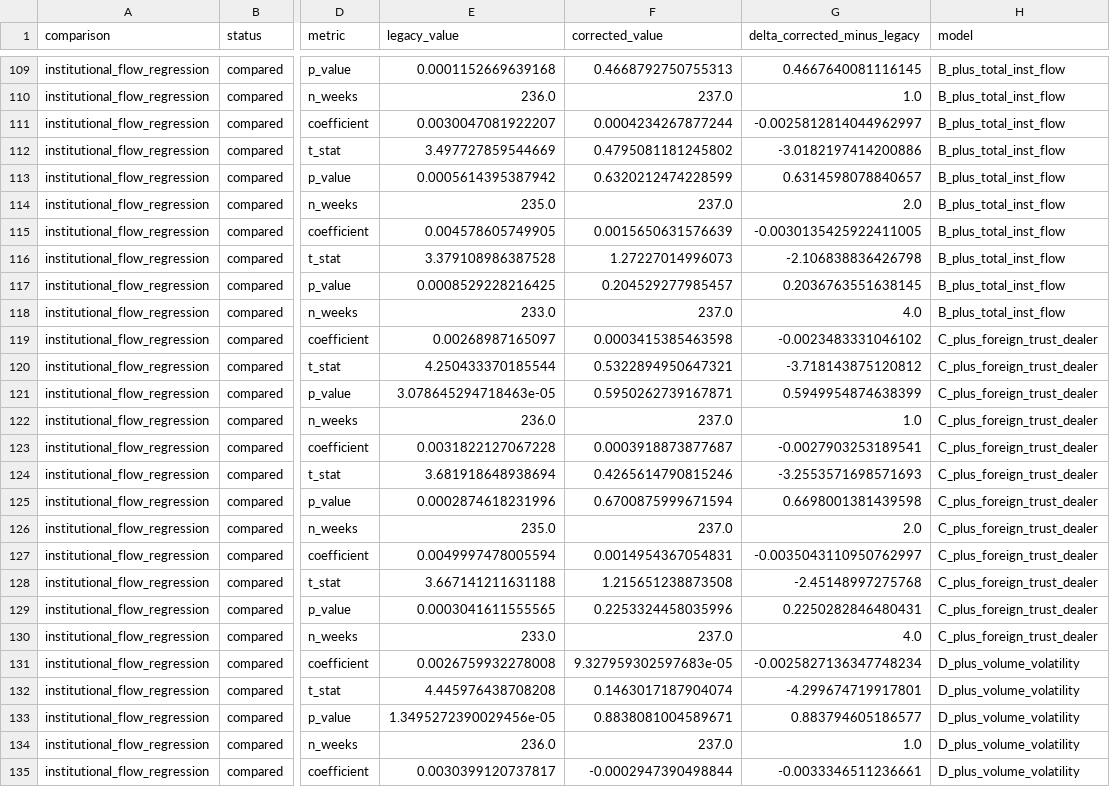
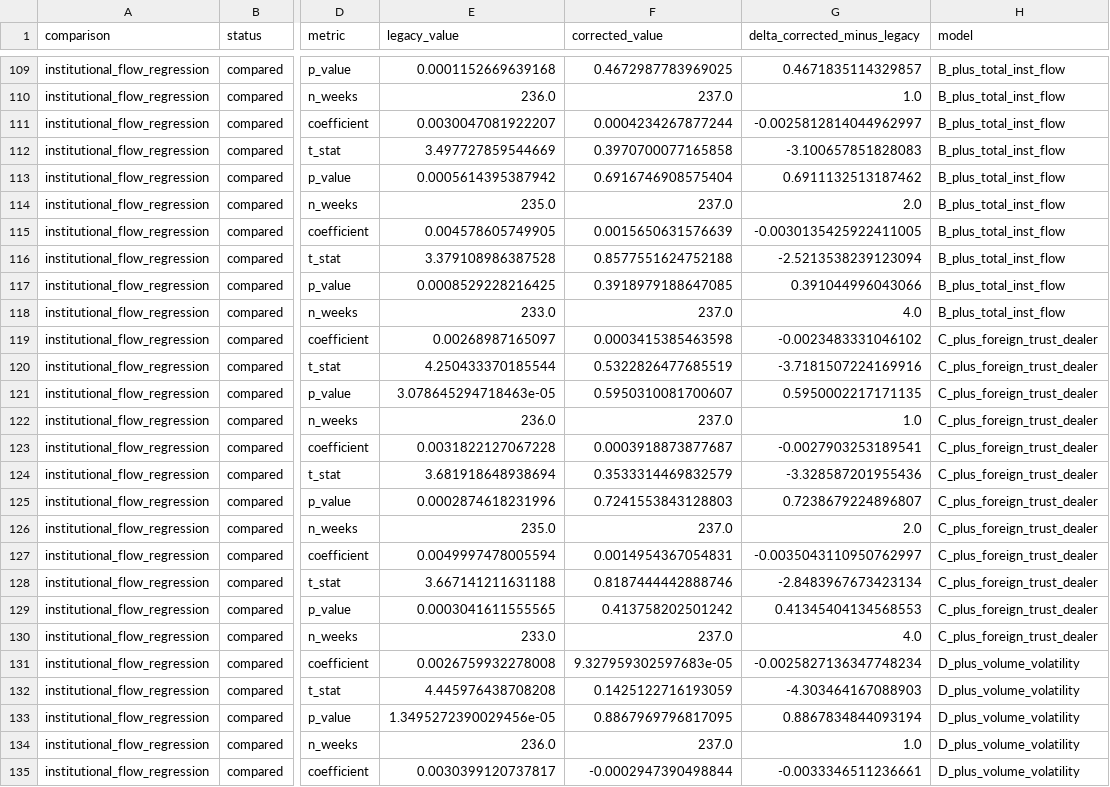
Before and after one commit to Harry970417/taiwan-attention-momentum-signal, a CSV file: results/tables/asof_safe_legacy_comparison.csv, drawn as a sheet; only a part is shown, gaps mark what is left out; the diff covers the shown part only; the diff names each change by its address in the sheet, - before the commit and + after, or states it on an @@ line.

```diff
--- a/results/tables/asof_safe_legacy_comparison.csv
+++ b/results/tables/asof_safe_legacy_comparison.csv
-F109 (corrected_value): 0.4668792750755313
+F109 (corrected_value): 0.4672987783969025
-G109 (delta_corrected_minus_legacy): 0.4667640081116145
+G109 (delta_corrected_minus_legacy): 0.4671835114329857
-F112 (corrected_value): 0.4795081181245802
+F112 (corrected_value): 0.3970700077165858
-G112 (delta_corrected_minus_legacy): -3.0182197414200886
+G112 (delta_corrected_minus_legacy): -3.100657851828083
-F113 (corrected_value): 0.6320212474228599
+F113 (corrected_value): 0.6916746908575404
-G113 (delta_corrected_minus_legacy): 0.6314598078840657
+G113 (delta_corrected_minus_legacy): 0.6911132513187462
-F116 (corrected_value): 1.27227014996073
+F116 (corrected_value): 0.8577551624752188
-G116 (delta_corrected_minus_legacy): -2.106838836426798
+G116 (delta_corrected_minus_legacy): -2.5213538239123094
-F117 (corrected_value): 0.204529277985457
+F117 (corrected_value): 0.3918979188647085
-G117 (delta_corrected_minus_legacy): 0.2036763551638145
+G117 (delta_corrected_minus_legacy): 0.391044996043066
-F120 (corrected_value): 0.5322894950647321
+F120 (corrected_value): 0.5322826477685519
-G120 (delta_corrected_minus_legacy): -3.718143875120812
+G120 (delta_corrected_minus_legacy): -3.7181507224169916
-F121 (corrected_value): 0.5950262739167871
+F121 (corrected_value): 0.5950310081700607
-G121 (delta_corrected_minus_legacy): 0.5949954874638399
+G121 (delta_corrected_minus_legacy): 0.5950002217171135
-F124 (corrected_value): 0.4265614790815246
+F124 (corrected_value): 0.3533314469832579
-G124 (delta_corrected_minus_legacy): -3.2553571698571693
+G124 (delta_corrected_minus_legacy): -3.328587201955436
-F125 (corrected_value): 0.6700875999671594
+F125 (corrected_value): 0.7241553843128803
-G125 (delta_corrected_minus_legacy): 0.6698001381439598
+G125 (delta_corrected_minus_legacy): 0.7238679224896807
-F128 (corrected_value): 1.215651238873508
+F128 (corrected_value): 0.8187444442888746
-G128 (delta_corrected_minus_legacy): -2.45148997275768
+G128 (delta_corrected_minus_legacy): -2.8483967673423134
-F129 (corrected_value): 0.2253324458035996
+F129 (corrected_value): 0.413758202501242
-G129 (delta_corrected_minus_legacy): 0.2250282846480431
+G129 (delta_corrected_minus_legacy): 0.41345404134568553
-F132 (corrected_value): 0.1463017187904074
+F132 (corrected_value): 0.1425122716193059
-G132 (delta_corrected_minus_legacy): -4.299674719917801
+G132 (delta_corrected_minus_legacy): -4.303464167088903
-F133 (corrected_value): 0.8838081004589671
+F133 (corrected_value): 0.8867969796817095
-G133 (delta_corrected_minus_legacy): 0.883794605186577
+G133 (delta_corrected_minus_legacy): 0.8867834844093194
```
Also changed, not shown: 142 edited cells elsewhere in this file, results/tables/caar_event_summary_asof_safe.csv, results/tables/fdr_correction_all_tests_asof_safe.csv, 21 other files.
